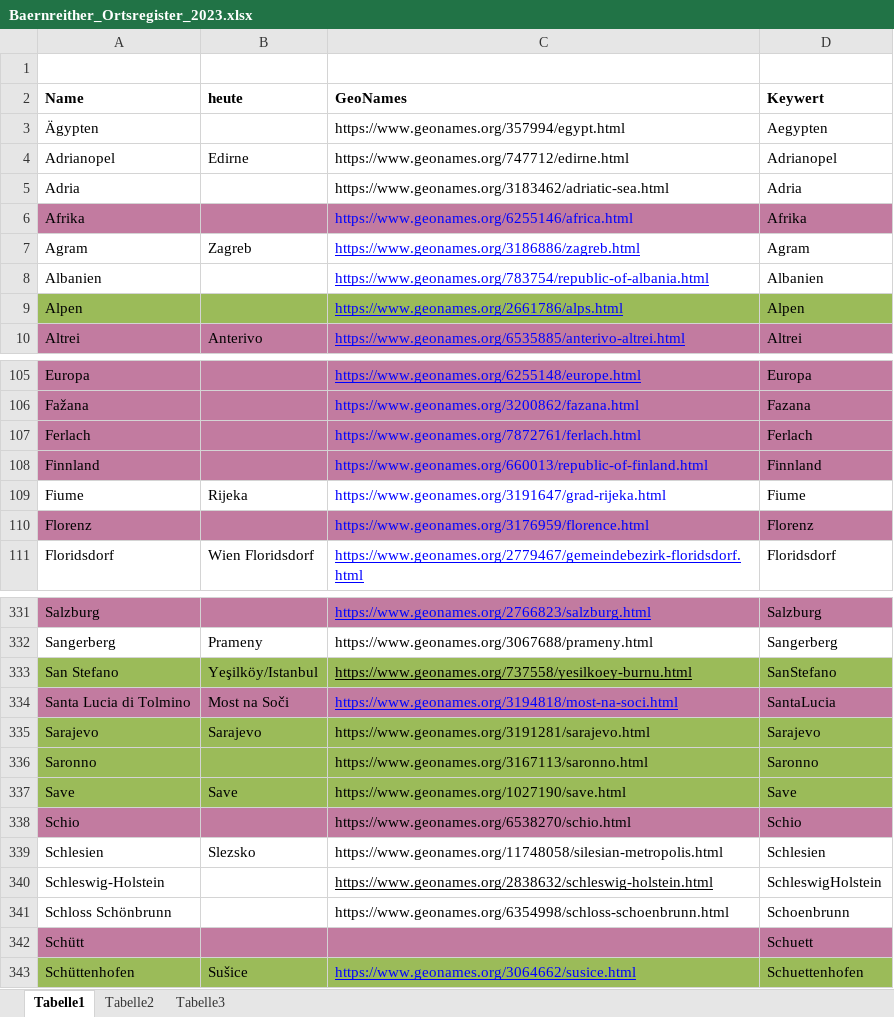
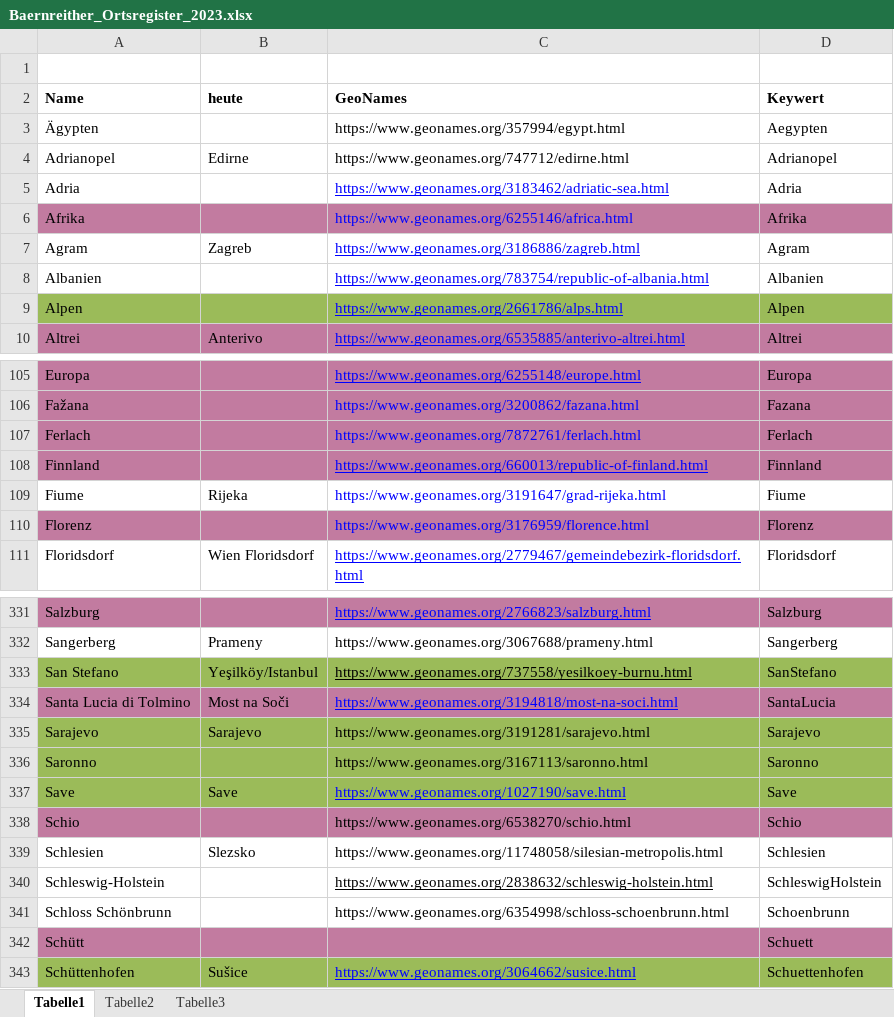
Before and after one commit to KfNGOe/baernreither-data, an Excel workbook: data/xlsx/Baernreither_Ortsregister_2023.xlsx, sheet Tabelle1, drawn as a sheet; only a part is shown, gaps mark what is left out; values as stored, in another font and other column widths than the file's, no borders; table styles not drawn; the diff names each change by its address in the sheet, - before the commit and + after, or states it on an @@ line.

```diff
--- a/data/xlsx/Baernreither_Ortsregister_2023.xlsx (sheet Tabelle1)
+++ b/data/xlsx/Baernreither_Ortsregister_2023.xlsx (sheet Tabelle1)
@@ C5 underline: off → on, text colour: black → #0000FF @@
-C108 underline: off
+C108 underline: on
@@ C337 underline: off → on, text colour: black → #0000FF @@
```
Also changed, not shown: data/xlsx/Baernreither_Personenregister_2024.xlsx.
